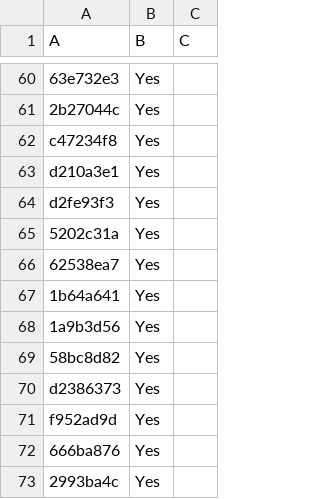
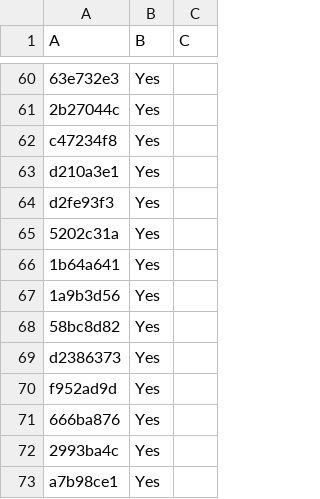
Before and after one commit to LightspeedBalls/data, a CSV file: do-not-delete-this.csv, drawn as a sheet; only a part is shown, gaps mark what is left out; the shorter side is filled out with more unchanged rows.

Commit message:
Update

```diff
--- a/do-not-delete-this.csv
+++ b/do-not-delete-this.csv
@@ -65,3 +65,2 @@ d2fe93f3,Yes,
 5202c31a,Yes,
-62538ea7,Yes,
 1b64a641,Yes,
```
